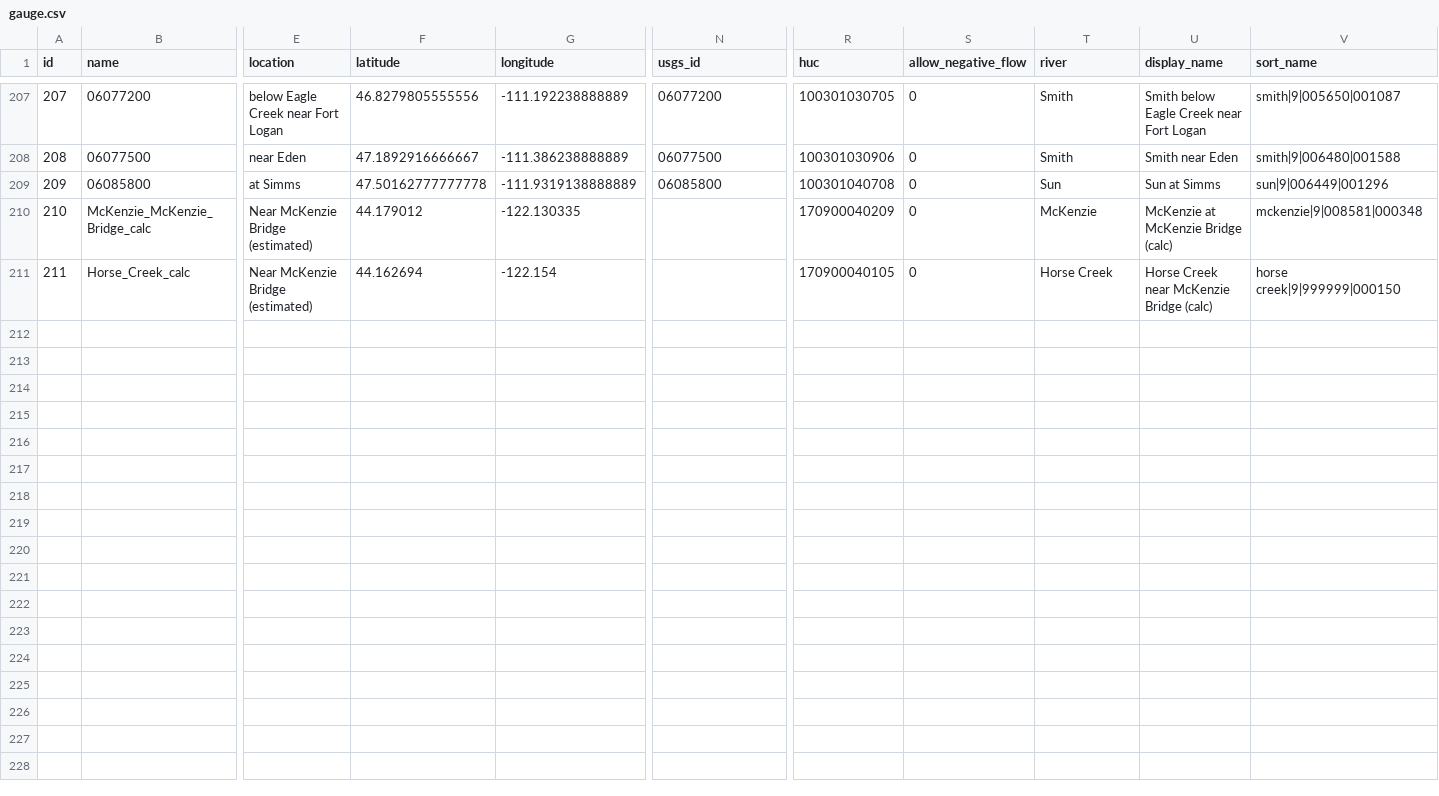
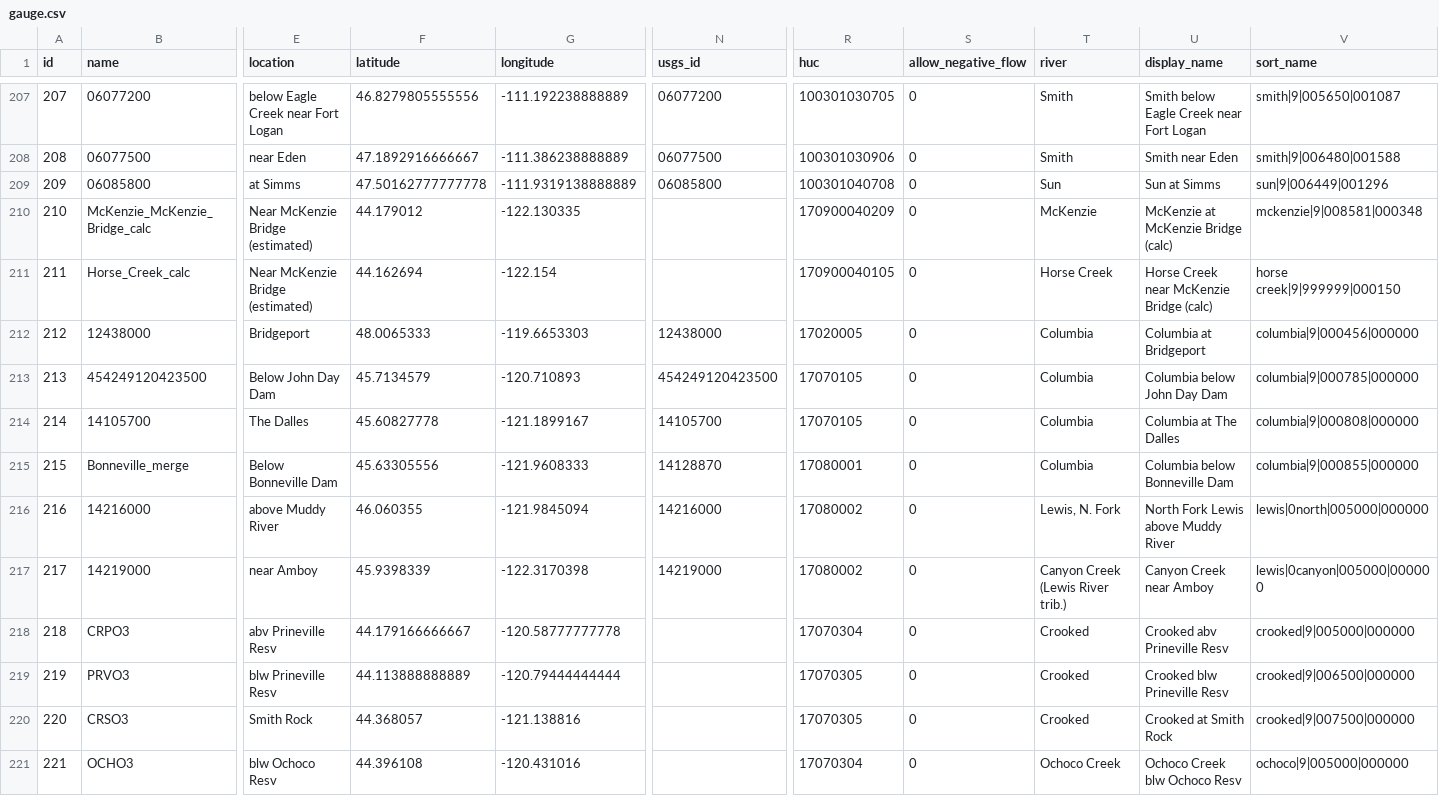
Before and after one commit to mousebrains/kayak_python, a CSV file: data/db/gauge.csv, drawn as a sheet; only a part is shown, gaps mark what is left out; rows hold the shown columns only; the diff names each change by its address in the sheet, - before the commit and + after, or states it on an @@ line.

```diff
--- a/data/db/gauge.csv
+++ b/data/db/gauge.csv
+row 212: 212 | 12438000 | Bridgeport | 48.0065333 | -119.6653303 | 12438000 | 17020005 | 0 | Columbia | Columbia at Bridgeport | columbia|9|000456|000000
+row 213: 213 | 454249120423500 | Below John Day Dam | 45.7134579 | -120.710893 | 454249120423500 | 17070105 | 0 | Columbia | Columbia below John Day Dam | columbia|9|000785|000000
+row 214: 214 | 14105700 | The Dalles | 45.60827778 | -121.1899167 | 14105700 | 17070105 | 0 | Columbia | Columbia at The Dalles | columbia|9|000808|000000
+row 215: 215 | Bonneville_merge | Below Bonneville Dam | 45.63305556 | -121.9608333 | 14128870 | 17080001 | 0 | Columbia | Columbia below Bonneville Dam | columbia|9|000855|000000
+row 216: 216 | 14216000 | above Muddy River | 46.060355 | -121.9845094 | 14216000 | 17080002 | 0 | Lewis, N. Fork | North Fork Lewis above Muddy River | lewis|0north|005000|000000
+row 217: 217 | 14219000 | near Amboy | 45.9398339 | -122.3170398 | 14219000 | 17080002 | 0 | Canyon Creek (Lewis River trib.) | Canyon Creek near Amboy | lewis|0canyon|005000|000000
+row 218: 218 | CRPO3 | abv Prineville Resv | 44.179166666667 | -120.58777777778 |  | 17070304 | 0 | Crooked | Crooked abv Prineville Resv | crooked|9|005000|000000
+row 219: 219 | PRVO3 | blw Prineville Resv | 44.113888888889 | -120.79444444444 |  | 17070305 | 0 | Crooked | Crooked blw Prineville Resv | crooked|9|006500|000000
+row 220: 220 | CRSO3 | Smith Rock | 44.368057 | -121.138816 |  | 17070305 | 0 | Crooked | Crooked at Smith Rock | crooked|9|007500|000000
+row 221: 221 | OCHO3 | blw Ochoco Resv | 44.396108 | -120.431016 |  | 17070304 | 0 | Ochoco Creek | Ochoco Creek blw Ochoco Resv | ochoco|9|005000|000000
```
Also changed, not shown: data/db/fetch_url.csv, data/db/reach.csv, 5 other files.
